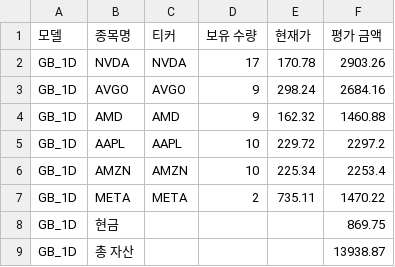
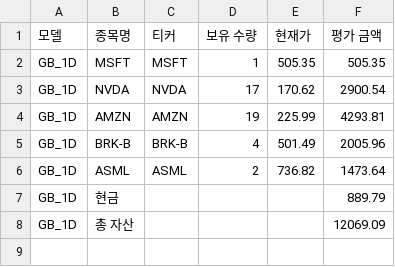
Before and after one commit to chesin1/stock_ai_trading_us, a CSV file: data/gb_1d_portfolio_final.csv, drawn as a sheet.

```diff
--- a/data/gb_1d_portfolio_final.csv
+++ b/data/gb_1d_portfolio_final.csv
@@ -1,9 +1,8 @@
 모델,종목명,티커,보유 수량,현재가,평가 금액
-GB_1D,NVDA,NVDA,17,170.78,2903.26
-GB_1D,AVGO,AVGO,9,298.24,2684.16
-GB_1D,AMD,AMD,9,162.32,1460.88
-GB_1D,AAPL,AAPL,10,229.72,2297.2
-GB_1D,AMZN,AMZN,10,225.34,2253.4
-GB_1D,META,META,2,735.11,1470.22
-GB_1D,현금,,,,869.75
-GB_1D,총 자산,,,,13938.87
+GB_1D,MSFT,MSFT,1,505.35,505.35
+GB_1D,NVDA,NVDA,17,170.62,2900.54
+GB_1D,AMZN,AMZN,19,225.99,4293.81
+GB_1D,BRK-B,BRK-B,4,501.49,2005.96
+GB_1D,ASML,ASML,2,736.82,1473.64
+GB_1D,현금,,,,889.79
+GB_1D,총 자산,,,,12069.09
```
Also changed, not shown: data/gb_20d_portfolio_final.csv, data/simulation_result_simple_with_accuracy.csv, 44 other files.
